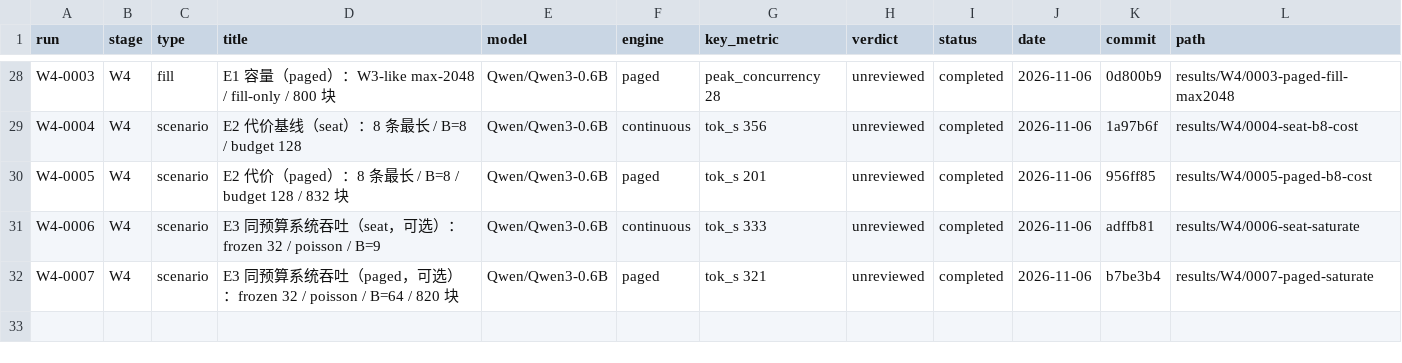
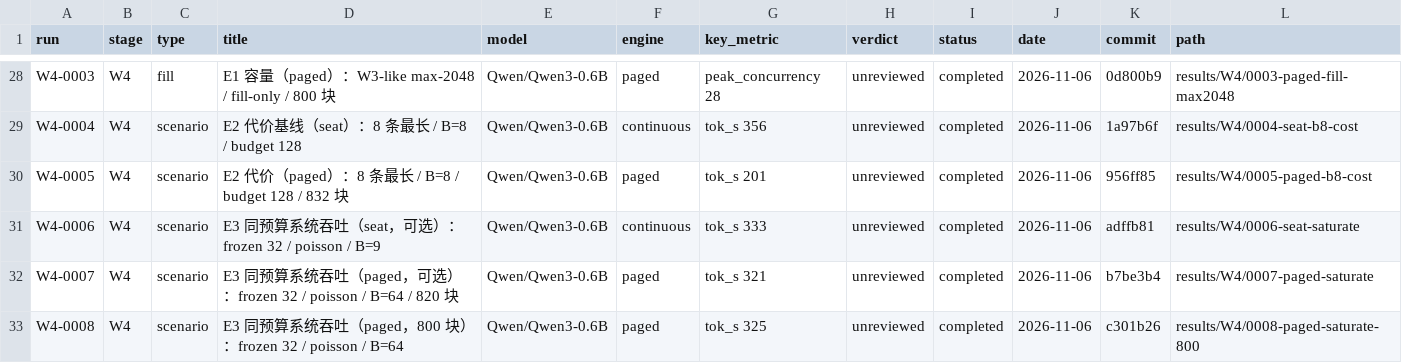
Before and after one commit to RAIN-LOJK/llm-serving, a CSV file: results/index.csv, drawn as a sheet; only a part is shown, gaps mark what is left out.

Commit message:
results(W4): E3 paged 800 blocks (0.975x seat, same budget; 0007 over budget)

```diff
--- a/results/index.csv
+++ b/results/index.csv
@@ -32 +32,2 @@ W4-0006,W4,scenario,E3 同预算系统吞吐（seat，可选）：frozen 32 / po
 W4-0007,W4,scenario,E3 同预算系统吞吐（paged，可选）：frozen 32 / poisson / B=64 / 820 块,Qwen/Qwen3-0.6B,paged,tok_s 321,unreviewed,completed,2026-11-06,b7be3b4,results/W4/0007-paged-saturate
+W4-0008,W4,scenario,E3 同预算系统吞吐（paged，800 块）：frozen 32 / poisson / B=64,Qwen/Qwen3-0.6B,paged,tok_s 325,unreviewed,completed,2026-11-06,c301b26,results/W4/0008-paged-saturate-800
```
Also changed, not shown: 10 other files.
